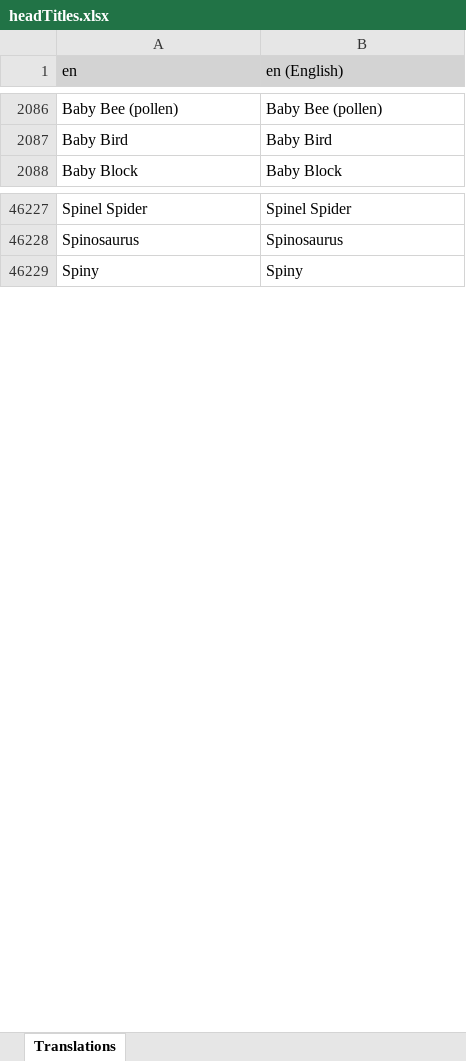
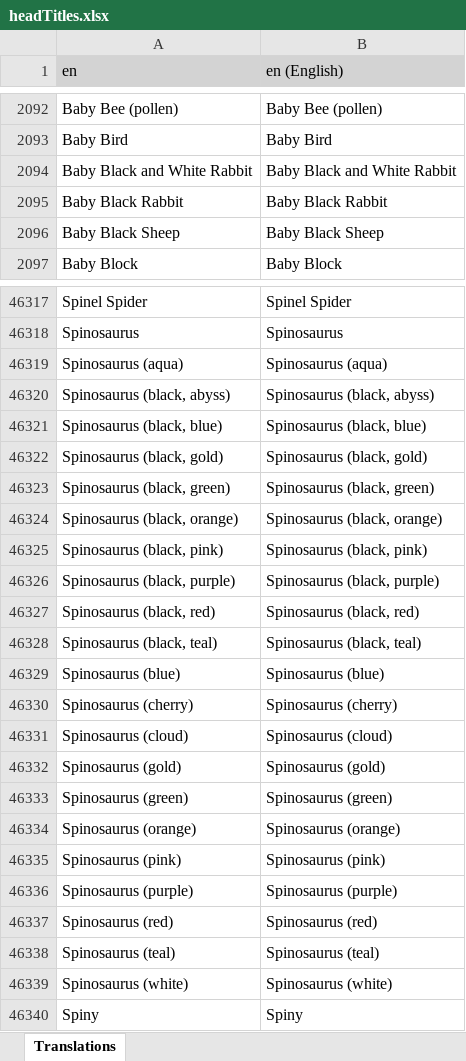
Before and after one commit to LordRazen/mchv2-translations-plugin, an Excel workbook: lang/en/headTitles.xlsx, sheet Translations, drawn as a sheet; only a part is shown, gaps mark what is left out; values as stored, in another font and other column widths than the file's, no borders; the diff covers the shown part only; the diff names each change by its address in the sheet, - before the commit and + after, or states it on an @@ line.

Commit message:
Update Translations: 2026-06-16

```diff
--- a/lang/en/headTitles.xlsx (sheet Translations)
+++ b/lang/en/headTitles.xlsx (sheet Translations)
+row 2094: Baby Black and White Rabbit | Baby Black and White Rabbit
+row 2095: Baby Black Rabbit | Baby Black Rabbit
+row 2096: Baby Black Sheep | Baby Black Sheep
+row 46319: Spinosaurus (aqua) | Spinosaurus (aqua)
+row 46320: Spinosaurus (black, abyss) | Spinosaurus (black, abyss)
+row 46321: Spinosaurus (black, blue) | Spinosaurus (black, blue)
+row 46322: Spinosaurus (black, gold) | Spinosaurus (black, gold)
+row 46323: Spinosaurus (black, green) | Spinosaurus (black, green)
+row 46324: Spinosaurus (black, orange) | Spinosaurus (black, orange)
+row 46325: Spinosaurus (black, pink) | Spinosaurus (black, pink)
+row 46326: Spinosaurus (black, purple) | Spinosaurus (black, purple)
+row 46327: Spinosaurus (black, red) | Spinosaurus (black, red)
+row 46328: Spinosaurus (black, teal) | Spinosaurus (black, teal)
+row 46329: Spinosaurus (blue) | Spinosaurus (blue)
+row 46330: Spinosaurus (cherry) | Spinosaurus (cherry)
+row 46331: Spinosaurus (cloud) | Spinosaurus (cloud)
+row 46332: Spinosaurus (gold) | Spinosaurus (gold)
+row 46333: Spinosaurus (green) | Spinosaurus (green)
+row 46334: Spinosaurus (orange) | Spinosaurus (orange)
+row 46335: Spinosaurus (pink) | Spinosaurus (pink)
+row 46336: Spinosaurus (purple) | Spinosaurus (purple)
+row 46337: Spinosaurus (red) | Spinosaurus (red)
+row 46338: Spinosaurus (teal) | Spinosaurus (teal)
+row 46339: Spinosaurus (white) | Spinosaurus (white)
```
Also changed, not shown: 94 added rows elsewhere in this sheet, 58 other files.
